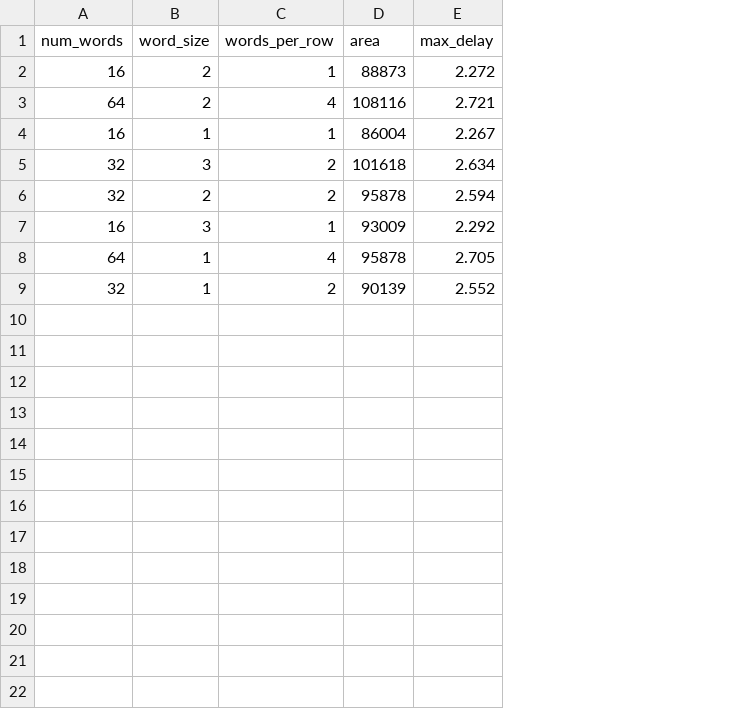
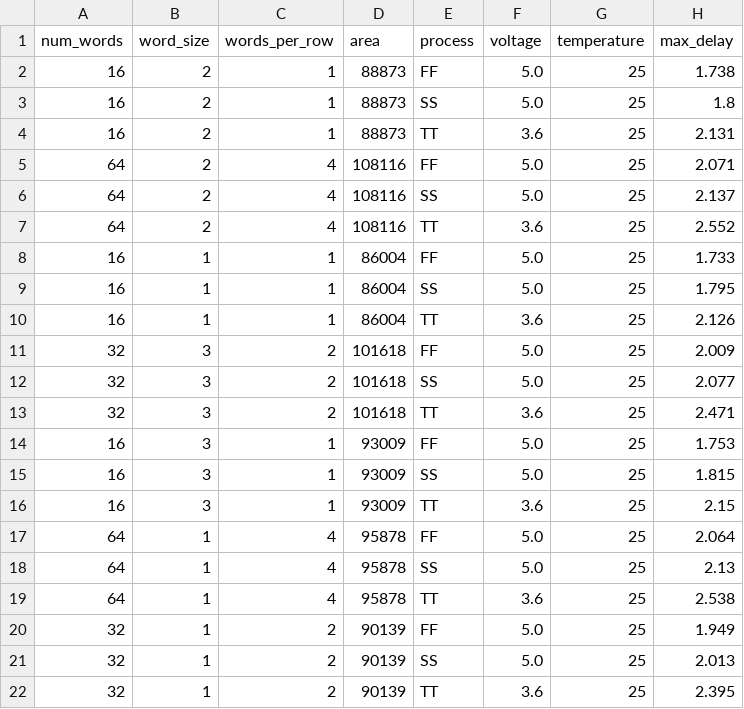
Before and after one commit to VLSIDA/OpenRAM, a CSV file: technology/scn4m_subm/sim_data/delay_data.csv, drawn as a sheet; addresses are those after the commit; the diff names each change by its address in the sheet, - before the commit and + after, or states it on an @@ line.

```diff
--- a/technology/scn4m_subm/sim_data/delay_data.csv
+++ b/technology/scn4m_subm/sim_data/delay_data.csv
+column E (process), row 2: FF; row 5: FF; row 8: FF; rows 11-12: FF | SS; row 14: FF; row 17: FF; row 20: FF
+column F (voltage), row 2: 5.0; row 5: 5.0; row 8: 5.0; rows 11-12: 5.0 | 5.0; row 14: 5.0; row 17: 5.0; row 20: 5.0
+column G (temperature), row 2: 25; row 5: 25; row 8: 25; rows 11-12: 25 | 25; row 14: 25; row 17: 25; row 20: 25
-H2 (max_delay): 2.272
+H2 (max_delay): 1.738
+row 3: 16 | 2 | 1 | 88873 | SS | 5.0 | 25 | 1.8
+row 4: 16 | 2 | 1 | 88873 | TT | 3.6 | 25 | 2.131
-H5 (max_delay): 2.721
+H5 (max_delay): 2.071
+row 6: 64 | 2 | 4 | 108116 | SS | 5.0 | 25 | 2.137
+row 7: 64 | 2 | 4 | 108116 | TT | 3.6 | 25 | 2.552
-H8 (max_delay): 2.267
+H8 (max_delay): 1.733
+row 9: 16 | 1 | 1 | 86004 | SS | 5.0 | 25 | 1.795
+row 10: 16 | 1 | 1 | 86004 | TT | 3.6 | 25 | 2.126
-H11 (max_delay): 2.634
+H11 (max_delay): 2.009
-B12 (word_size): 2
+B12 (word_size): 3
-D12 (area): 95878
+D12 (area): 101618
-H12 (max_delay): 2.594
+H12 (max_delay): 2.077
+row 13: 32 | 3 | 2 | 101618 | TT | 3.6 | 25 | 2.471
-H14 (max_delay): 2.292
+H14 (max_delay): 1.753
+row 15: 16 | 3 | 1 | 93009 | SS | 5.0 | 25 | 1.815
+row 16: 16 | 3 | 1 | 93009 | TT | 3.6 | 25 | 2.15
-H17 (max_delay): 2.705
+H17 (max_delay): 2.064
+row 18: 64 | 1 | 4 | 95878 | SS | 5.0 | 25 | 2.13
+row 19: 64 | 1 | 4 | 95878 | TT | 3.6 | 25 | 2.538
-H20 (max_delay): 2.552
+H20 (max_delay): 1.949
+row 21: 32 | 1 | 2 | 90139 | SS | 5.0 | 25 | 2.013
+row 22: 32 | 1 | 2 | 90139 | TT | 3.6 | 25 | 2.395
```
Also changed, not shown: technology/scn4m_subm/sim_data/leakage_data.csv, technology/scn4m_subm/sim_data/power_data.csv, 1 other file.
